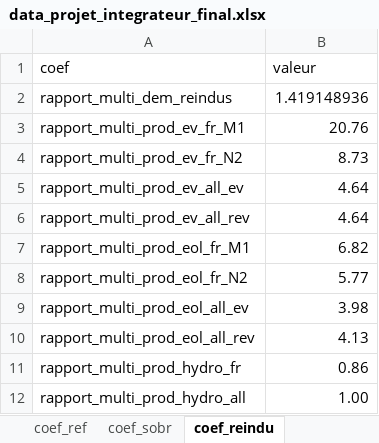
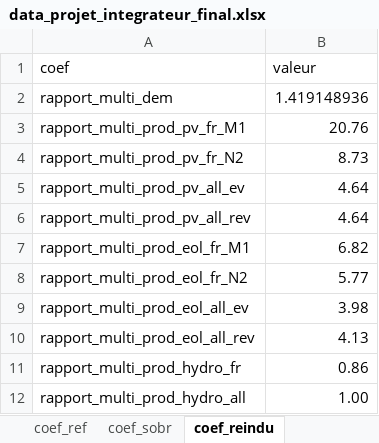
Before and after one commit to Vladeptres/Projet-integrateur, an Excel workbook: data_projet_integrateur_final.xlsx, sheet coef_reindu, drawn as a sheet; values as stored, in another font and other column widths than the file's, no borders; the diff names each change by its address in the sheet, - before the commit and + after, or states it on an @@ line.

```diff
--- a/data_projet_integrateur_final.xlsx (sheet coef_reindu)
+++ b/data_projet_integrateur_final.xlsx (sheet coef_reindu)
-A2 (coef): rapport_multi_dem_reindus
+A2 (coef): rapport_multi_dem
-A3 (coef): rapport_multi_prod_ev_fr_M1
+A3 (coef): rapport_multi_prod_pv_fr_M1
-A4 (coef): rapport_multi_prod_ev_fr_N2
+A4 (coef): rapport_multi_prod_pv_fr_N2
-A5 (coef): rapport_multi_prod_ev_all_ev
+A5 (coef): rapport_multi_prod_pv_all_ev
-A6 (coef): rapport_multi_prod_ev_all_rev
+A6 (coef): rapport_multi_prod_pv_all_rev
```
Also changed, not shown: sheet demande_VE_sobr, sheet demande_VE_ref, sheet Production_N2, sheet Production_M1, sheet coef_ref, sheet coef_sobr, 2 more sheets.
